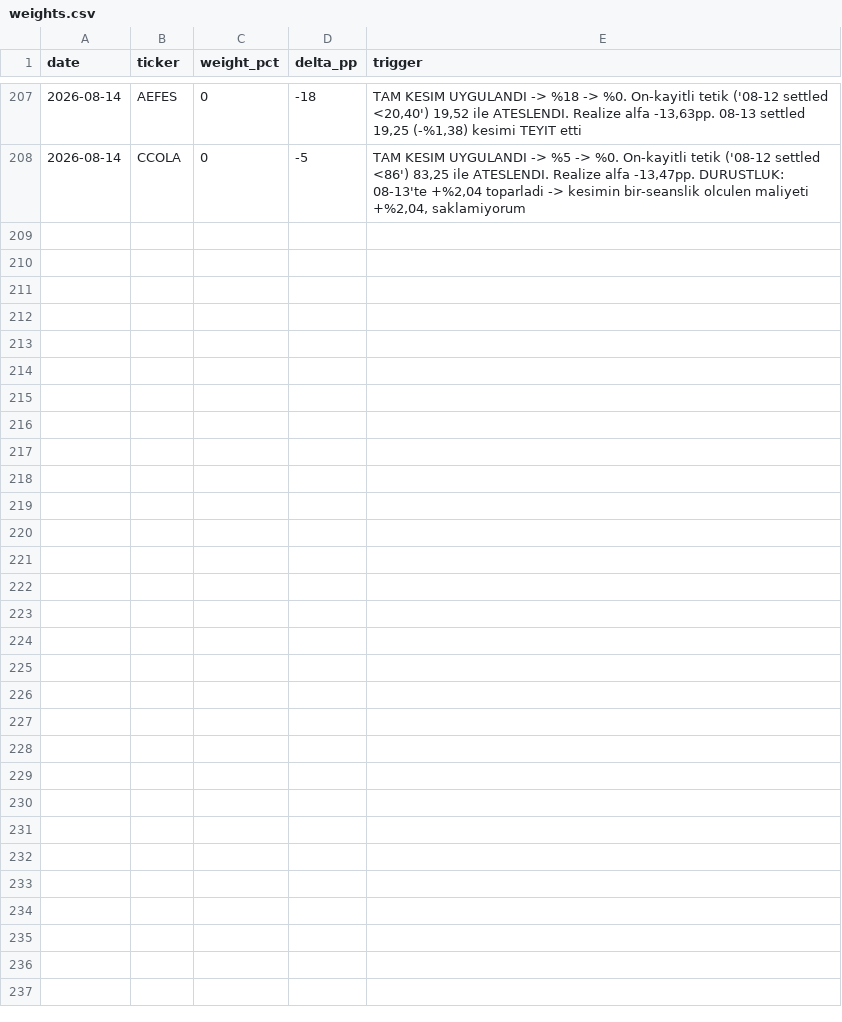
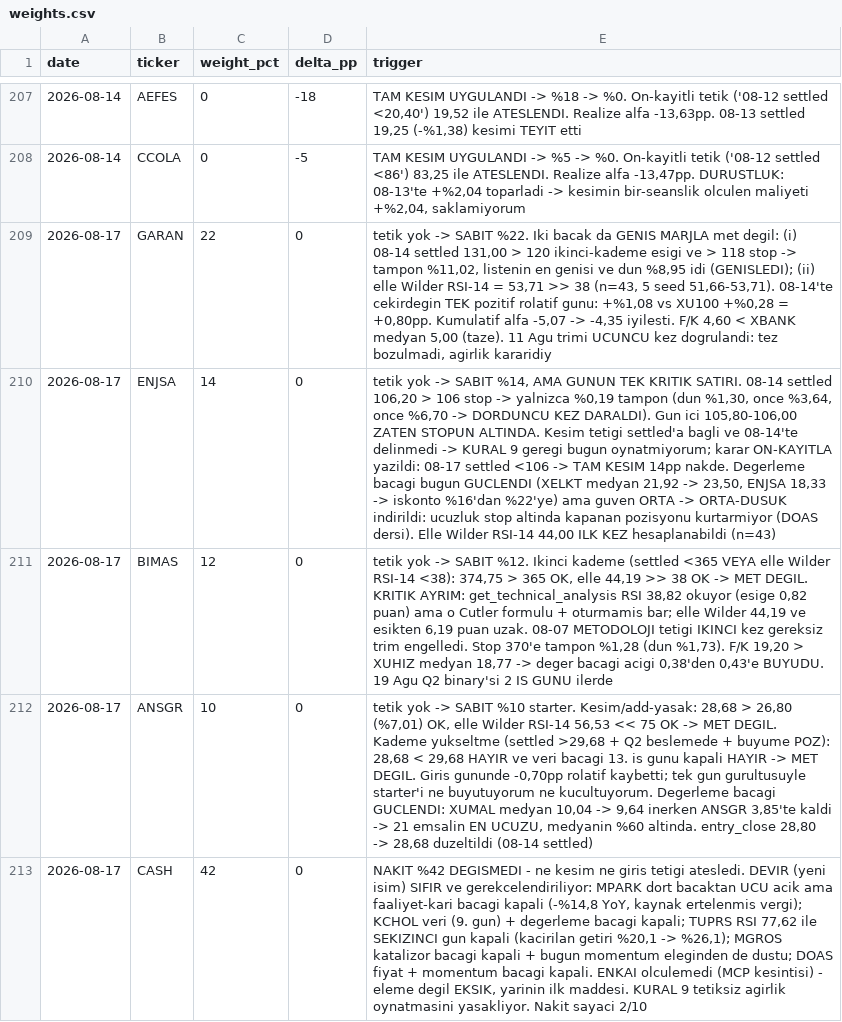
Before and after one commit to mehmedalipazar/finance-agent, a CSV file: data/weights.csv, drawn as a sheet; only a part is shown, gaps mark what is left out; the diff names each change by its address in the sheet, - before the commit and + after, or states it on an @@ line.

```diff
--- a/data/weights.csv
+++ b/data/weights.csv
+row 209: 2026-08-17 | GARAN | 22 | 0 | tetik yok -> SABIT %22. Iki bacak da GENIS MARJLA met degil: (i) 08-14 settled 131,00 > 120 ikinci-kademe esigi ve > 118 stop -> tampon %11,02, listenin en genisi ve dun %8,95 idi (GENISLEDI); (ii) elle Wilder RSI-14 = 53,71 >> 38 (n=43, 5 seed 51,66-53,71). 08-14'te cekirdegin TEK pozitif rolatif gunu: +%1,08 vs XU100 +%0,28 = +0,80pp. Kumulatif alfa -5,07 -> -4,35 iyilesti. F/K 4,60 < XBANK medyan 5,00 (taze). 11 Agu trimi UCUNCU kez dogrulandi: tez bozulmadi, agirlik kararidiy
+row 210: 2026-08-17 | ENJSA | 14 | 0 | tetik yok -> SABIT %14, AMA GUNUN TEK KRITIK SATIRI. 08-14 settled 106,20 > 106 stop -> yalnizca %0,19 tampon (dun %1,30, once %3,64, once %6,70 -> DORDUNCU KEZ DARALDI). Gun ici 105,80-106,00 ZATEN STOPUN ALTINDA. Kesim tetigi settled'a bagli ve 08-14'te delinmedi -> KURAL 9 geregi bugun oynatmiyorum; karar ON-KAYITLA yazildi: 08-17 settled <106 -> TAM KESIM 14pp nakde. Degerleme bacagi bugun GUCLENDI (XELKT medyan 21,92 -> 23,50, ENJSA 18,33 -> iskonto %16'dan %22'ye) ama guven ORTA -> ORTA-DUSUK indirildi: ucuzluk stop altinda kapanan pozisyonu kurtarmiyor (DOAS dersi). Elle Wilder RSI-14 44,00 ILK KEZ hesaplanabildi (n=43)
+row 211: 2026-08-17 | BIMAS | 12 | 0 | tetik yok -> SABIT %12. Ikinci kademe (settled <365 VEYA elle Wilder RSI-14 <38): 374,75 > 365 OK, elle 44,19 >> 38 OK -> MET DEGIL. KRITIK AYRIM: get_technical_analysis RSI 38,82 okuyor (esige 0,82 puan) ama o Cutler formulu + oturmamis bar; elle Wilder 44,19 ve esikten 6,19 puan uzak. 08-07 METODOLOJI tetigi IKINCI kez gereksiz trim engelledi. Stop 370'e tampon %1,28 (dun %1,73). F/K 19,20 > XUHIZ medyan 18,77 -> deger bacagi acigi 0,38'den 0,43'e BUYUDU. 19 Agu Q2 binary'si 2 IS GUNU ilerde
+row 212: 2026-08-17 | ANSGR | 10 | 0 | tetik yok -> SABIT %10 starter. Kesim/add-yasak: 28,68 > 26,80 (%7,01) OK, elle Wilder RSI-14 56,53 << 75 OK -> MET DEGIL. Kademe yukseltme (settled >29,68 + Q2 beslemede + buyume POZ): 28,68 < 29,68 HAYIR ve veri bacagi 13. is gunu kapali HAYIR -> MET DEGIL. Giris gununde -0,70pp rolatif kaybetti; tek gun gurultusuyle starter'i ne buyutuyorum ne kucultuyorum. Degerleme bacagi GUCLENDI: XUMAL medyan 10,04 -> 9,64 inerken ANSGR 3,85'te kaldi -> 21 emsalin EN UCUZU, medyanin %60 altinda. entry_close 28,80 -> 28,68 duzeltildi (08-14 settled)
+row 213: 2026-08-17 | CASH | 42 | 0 | NAKIT %42 DEGISMEDI - ne kesim ne giris tetigi atesledi. DEVIR (yeni isim) SIFIR ve gerekcelendiriliyor: MPARK dort bacaktan UCU acik ama faaliyet-kari bacagi kapali (-%14,8 YoY, kaynak ertelenmis vergi); KCHOL veri (9. gun) + degerleme bacagi kapali; TUPRS RSI 77,62 ile SEKIZINCI gun kapali (kacirilan getiri %20,1 -> %26,1); MGROS katalizor bacagi kapali + bugun momentum eleginden de dustu; DOAS fiyat + momentum bacagi kapali. ENKAI olculemedi (MCP kesintisi) - eleme degil EKSIK, yarinin ilk maddesi. KURAL 9 tetiksiz agirlik oynatmasini yasakliyor. Nakit sayaci 2/10
```
Also changed, not shown: data/positions.csv, data/prices.csv, 2 other files.
